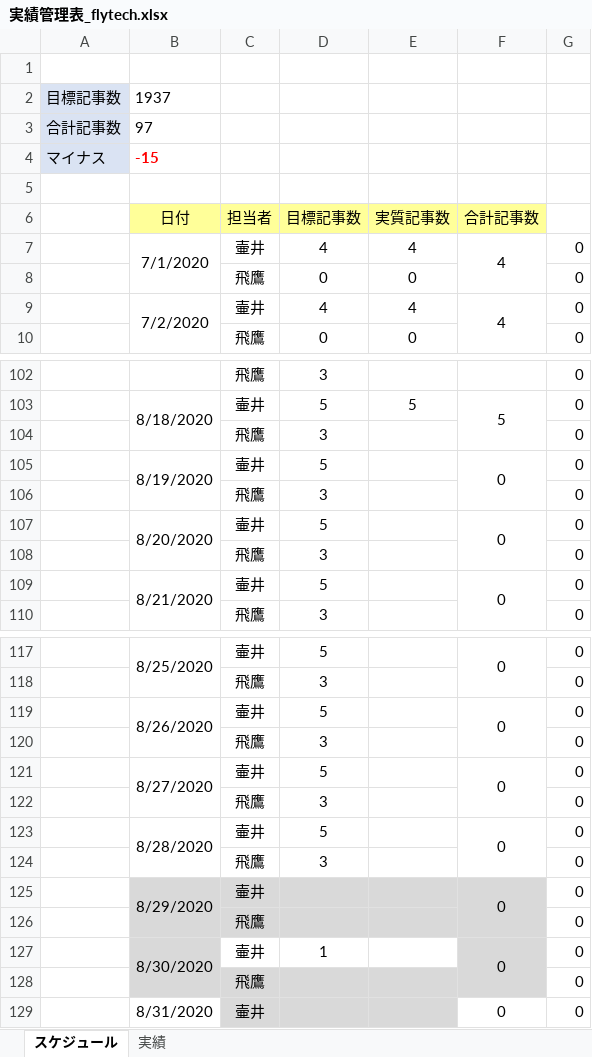
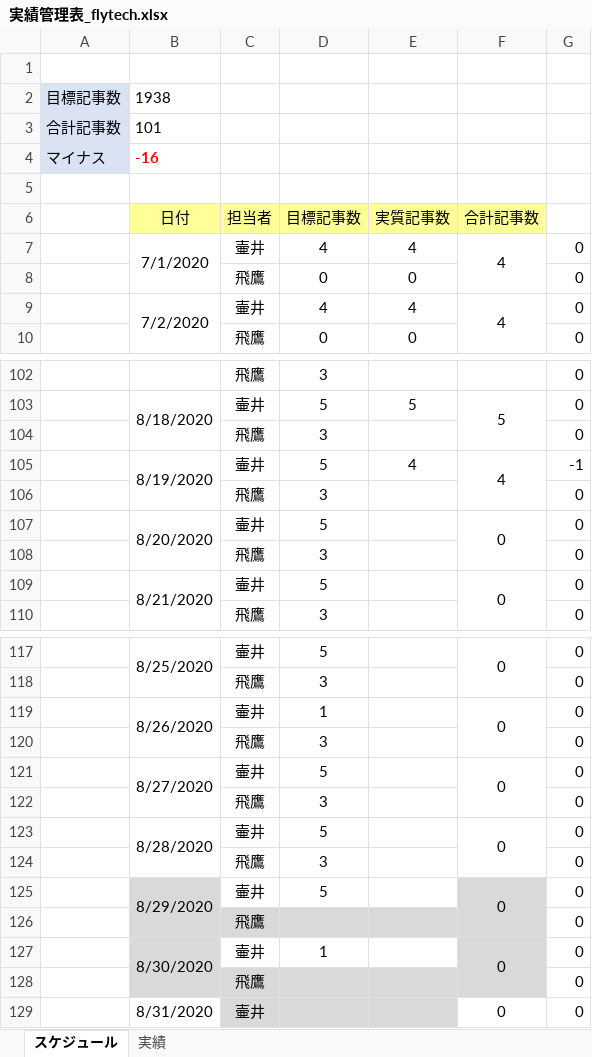
Before and after one commit to soshi16/demo2, an Excel workbook: 実績管理表_flytech.xlsx, sheet スケジュール, drawn as a sheet; only a part is shown, gaps mark what is left out; values as stored, in another font and other column widths than the file's, no borders; the diff names each change by its address in the sheet, - before the commit and + after, or states it on an @@ line.

```diff
--- a/実績管理表_flytech.xlsx (sheet スケジュール)
+++ b/実績管理表_flytech.xlsx (sheet スケジュール)
-B2 (日付): 1937
+B2 (日付): 1938
-B3 (日付): 97
+B3 (日付): 101
-B4 (日付): -15
+B4 (日付): -16
-E105 (実質記事数): (empty)
+E105 (実質記事数): 4
-F105 (合計記事数): 0
+F105 (合計記事数): 4
-G105: 0
+G105: -1
-D119 (目標記事数): 5
+D119 (目標記事数): 1
-C125:E125 fill: #D9D9D9
+C125:E125 fill: none
-D125 (目標記事数): (empty)
+D125 (目標記事数): 5
```
Also changed, not shown: 1 other file.
